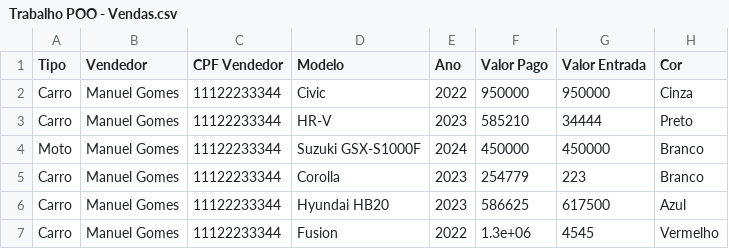
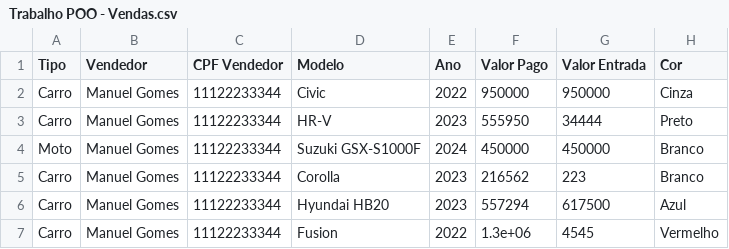
Before and after one commit to EduardoHaagP/ProjetoPOO, a CSV file: Trabalho POO - Vendas.csv, drawn as a sheet; only a part is shown; the diff names each change by its address in the sheet, - before the commit and + after, or states it on an @@ line.

```diff
--- a/Trabalho POO - Vendas.csv
+++ b/Trabalho POO - Vendas.csv
-F3 (Valor Pago): 585210
+F3 (Valor Pago): 555950
-F5 (Valor Pago): 254779
+F5 (Valor Pago): 216562
-F6 (Valor Pago): 586625
+F6 (Valor Pago): 557294
```
Also changed, not shown: 1 other file.
